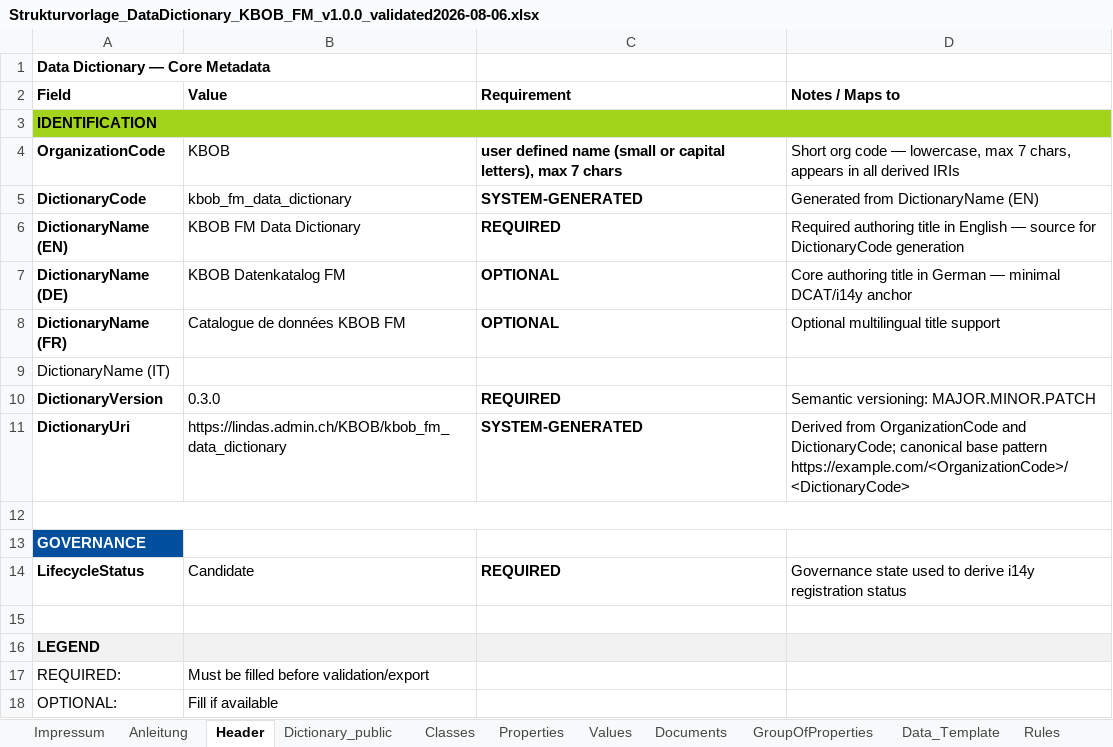
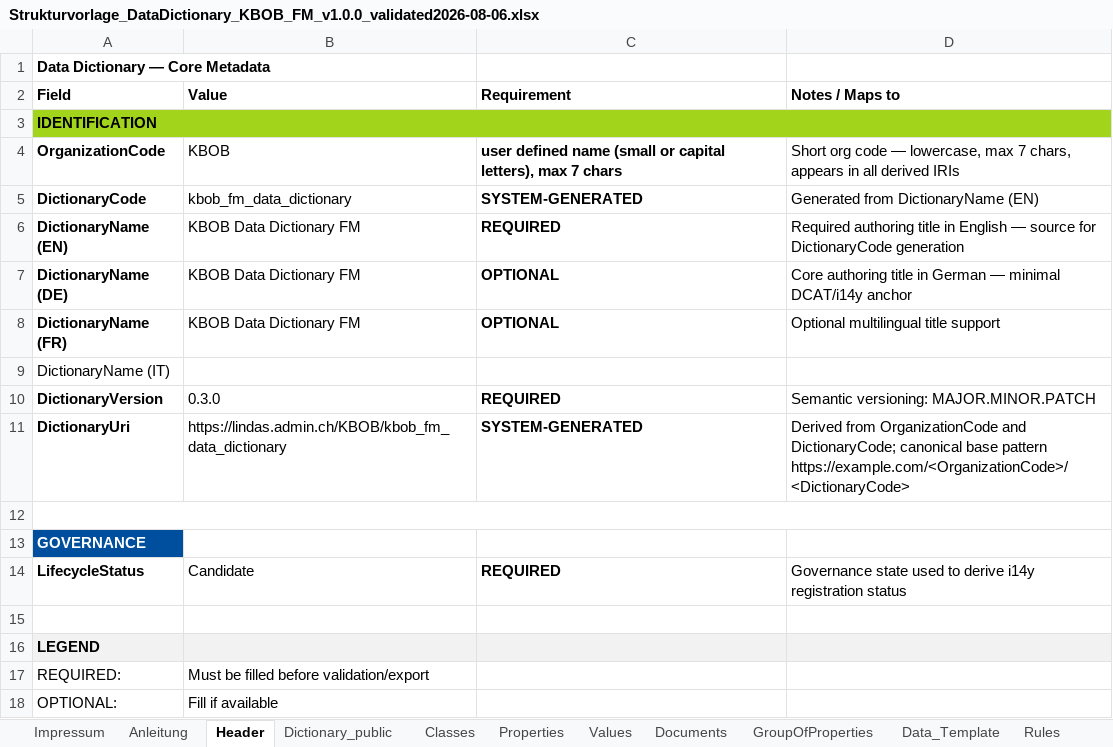
Before and after one commit to KBOB-admin/KBOB-data-dictionary-schemaforge, an Excel workbook: templates/Strukturvorlage_DataDictionary_KBOB_FM_v1.0.0_validated2026-08-06.xlsx, sheet Header, drawn as a sheet; values as stored, in another font and other column widths than the file's, no borders; the diff names each change by its address in the sheet, - before the commit and + after, or states it on an @@ line.

```diff
--- a/templates/Strukturvorlage_DataDictionary_KBOB_FM_v1.0.0_validated2026-08-06.xlsx (sheet Header)
+++ b/templates/Strukturvorlage_DataDictionary_KBOB_FM_v1.0.0_validated2026-08-06.xlsx (sheet Header)
-B6 (Value): KBOB FM Data Dictionary
+B6 (Value): KBOB Data Dictionary FM
-B7 (Value): KBOB Datenkatalog FM
+B7 (Value): KBOB Data Dictionary FM
-B8 (Value): Catalogue de données KBOB FM
+B8 (Value): KBOB Data Dictionary FM
```
Also changed, not shown: sheet Data_Template, templates/Strukturvorlage_AreaMgmt_v0.5.0.xlsx, templates/Strukturvorlage_DataDictionary_Aargau_iDSK_SelectedClasses_v0.1.0.xlsx, 11 other files.
